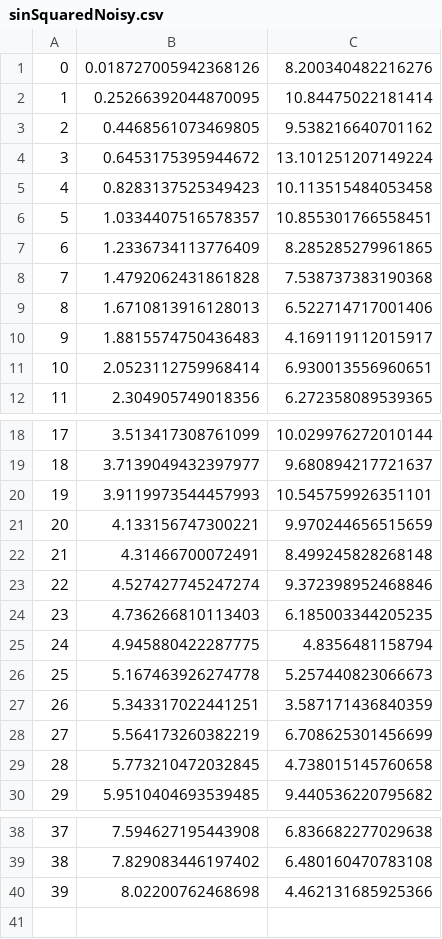
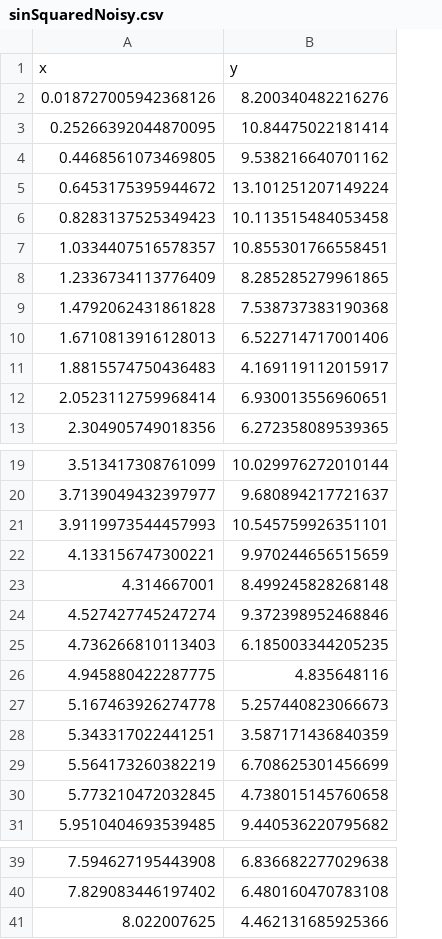
Before and after one commit to thomasgredig/phys360, a CSV file: data/sinSquaredNoisy.csv, drawn as a sheet; only a part is shown, gaps mark what is left out; removed rows and columns are numbered as before the commit, all else as after; the diff names each change by its address in the sheet, - before the commit and + after, or states it on an @@ line.

Commit message:
update noisy data

```diff
--- a/data/sinSquaredNoisy.csv
+++ b/data/sinSquaredNoisy.csv
-column A, rows 1-12: 0 | 1 | 2 | 3 | 4 | 5 | 6 | 7 | 8 | 9 | 10 | 11; rows 18-30: 17 | 18 | 19 | 20 | 21 | 22 | 23 | 24 | 25 | 26 | 27 | 28 | 29; rows 38-40: 37 | 38 | 39
+row 1: x | y
-A23: 4.31466700072491
+A23: 4.314667001
-B26: 4.8356481158794
+B26: 4.835648116
-A41: 8.02200762468698
+A41: 8.022007625
```
